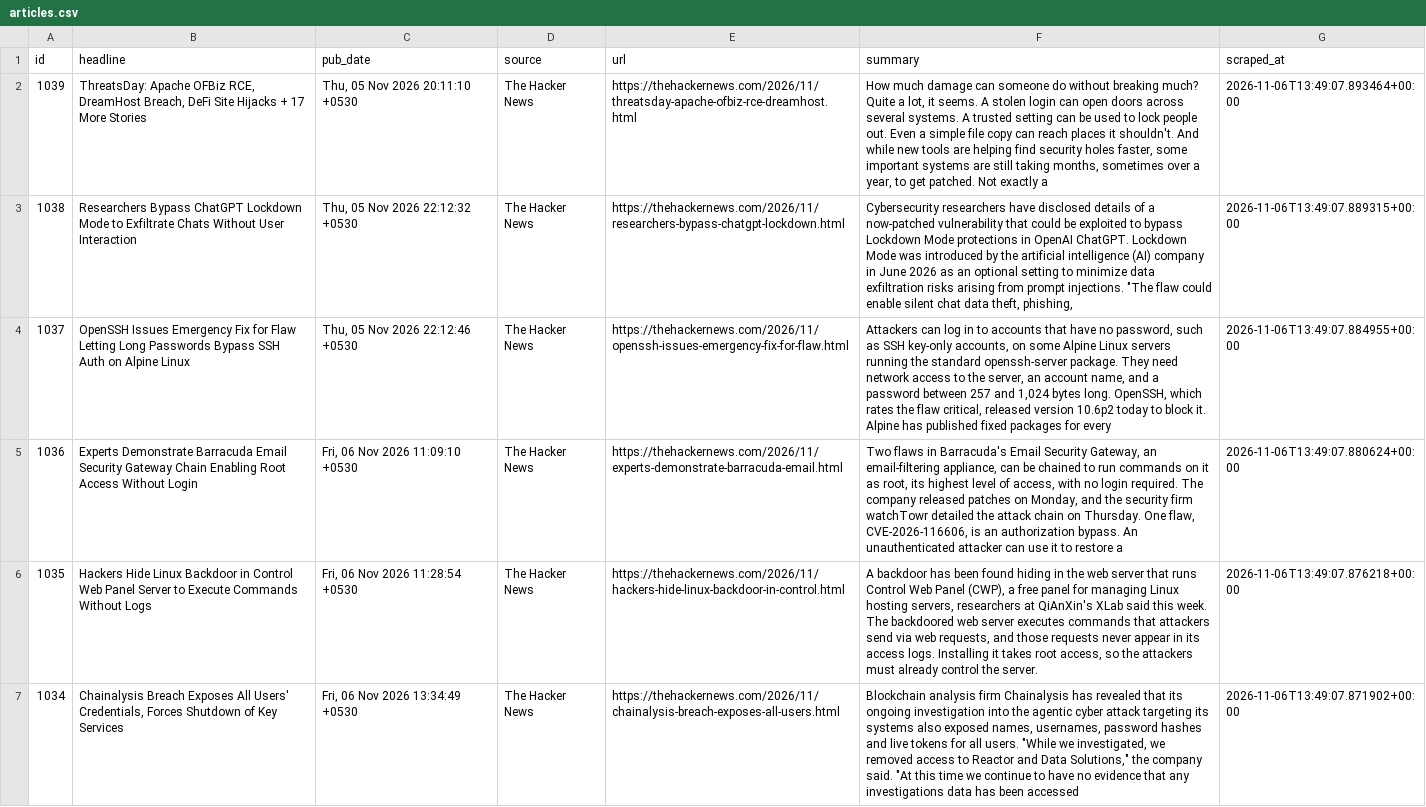
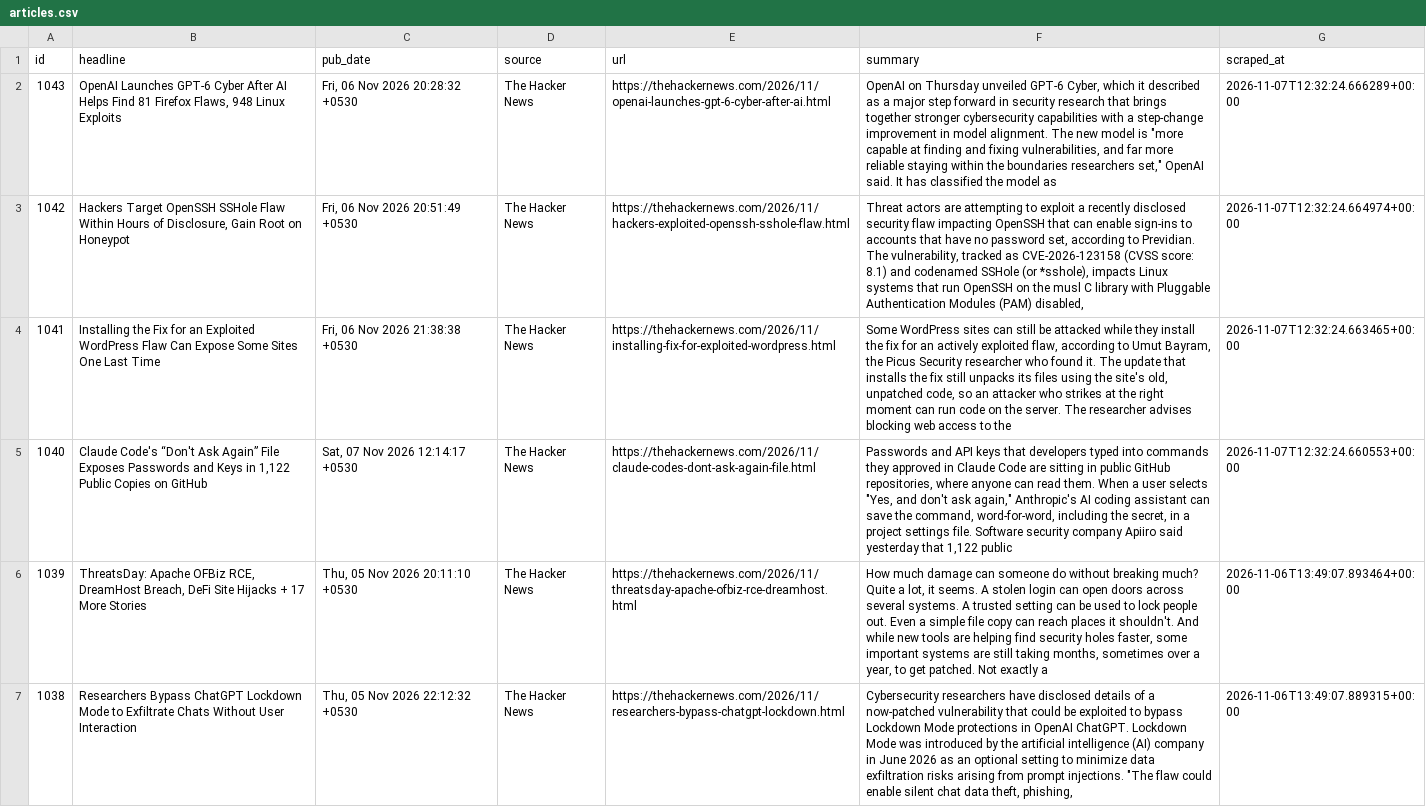
Before and after one commit to IdreesYousofzai/cyber-news-pipeline, a CSV file: data/articles.csv, drawn as a sheet; only a part is shown; the shorter side is filled out with more unchanged rows; the diff names each change by its address in the sheet, - before the commit and + after, or states it on an @@ line.

```diff
--- a/data/articles.csv
+++ b/data/articles.csv
+row 2: 1043 | OpenAI Launches GPT-6 Cyber After AI Helps Find 81 Firefox Flaws, 948 Linux Exploits | Fri, 06 Nov 2026 20:28:32 +0530 | The Hacker News | https://thehackernews.com/2026/11/openai-launches-gpt-6-cyber-after-ai.html | OpenAI on Thursday unveiled GPT‑6 Cyber, which it described as a major step forward in security research that brings together stronger cybersecurity capabilities with a step-change improvement in model alignment. The new model is "more capable at finding and fixing vulnerabilities, and far more reliable staying within the boundaries researchers set," OpenAI said. It has classified the model as | 2026-11-07T12:32:24.666289+00:00
+row 3: 1042 | Hackers Target OpenSSH SSHole Flaw Within Hours of Disclosure, Gain Root on Honeypot | Fri, 06 Nov 2026 20:51:49 +0530 | The Hacker News | https://thehackernews.com/2026/11/hackers-exploited-openssh-sshole-flaw.html | Threat actors are attempting to exploit a recently disclosed security flaw impacting OpenSSH that can enable sign-ins to accounts that have no password set, according to Previdian. The vulnerability, tracked as CVE-2026-123158 (CVSS score: 8.1) and codenamed SSHole (or *sshole), impacts Linux systems that run OpenSSH on the musl C library with Pluggable Authentication Modules (PAM) disabled, | 2026-11-07T12:32:24.664974+00:00
+row 4: 1041 | Installing the Fix for an Exploited WordPress Flaw Can Expose Some Sites One Last Time | Fri, 06 Nov 2026 21:38:38 +0530 | The Hacker News | https://thehackernews.com/2026/11/installing-fix-for-exploited-wordpress.html | Some WordPress sites can still be attacked while they install the fix for an actively exploited flaw, according to Umut Bayram, the Picus Security researcher who found it. The update that installs the fix still unpacks its files using the site's old, unpatched code, so an attacker who strikes at the right moment can run code on the server. The researcher advises blocking web access to the | 2026-11-07T12:32:24.663465+00:00
+row 5: 1040 | Claude Code's “Don't Ask Again” File Exposes Passwords and Keys in 1,122 Public Copies on GitHub | Sat, 07 Nov 2026 12:14:17 +0530 | The Hacker News | https://thehackernews.com/2026/11/claude-codes-dont-ask-again-file.html | Passwords and API keys that developers typed into commands they approved in Claude Code are sitting in public GitHub repositories, where anyone can read them. When a user selects "Yes, and don't ask again," Anthropic's AI coding assistant can save the command, word-for-word, including the secret, in a project settings file. Software security company Apiiro said yesterday that 1,122 public | 2026-11-07T12:32:24.660553+00:00
```
Also changed, not shown: 1 other file.
